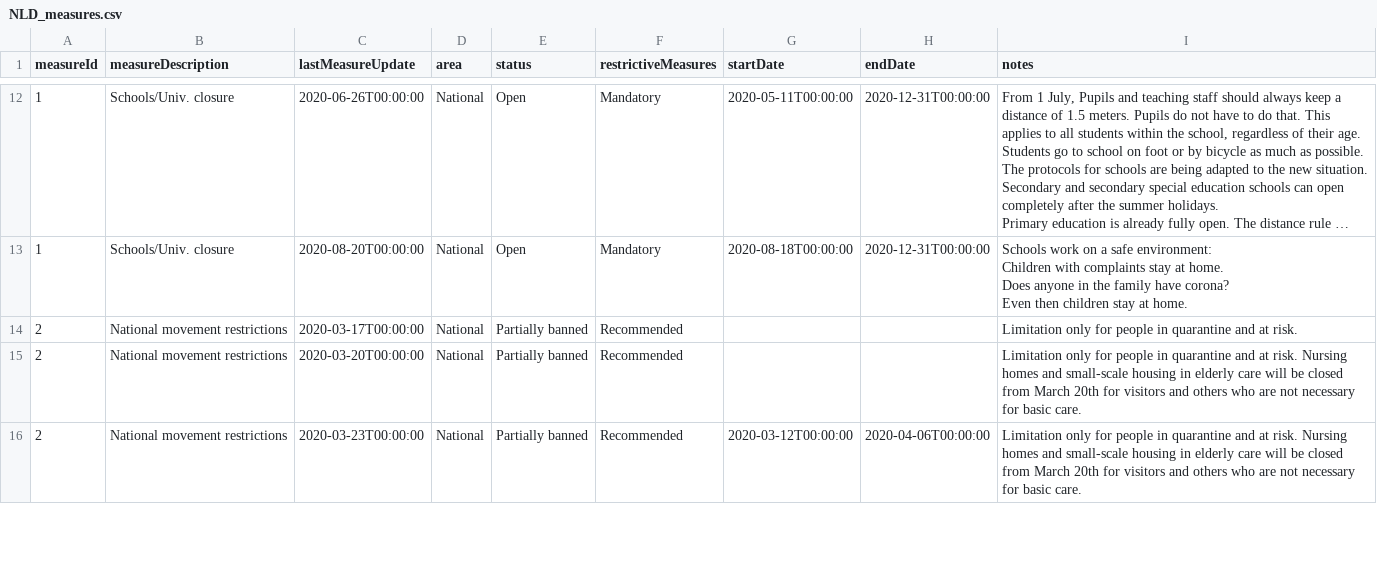
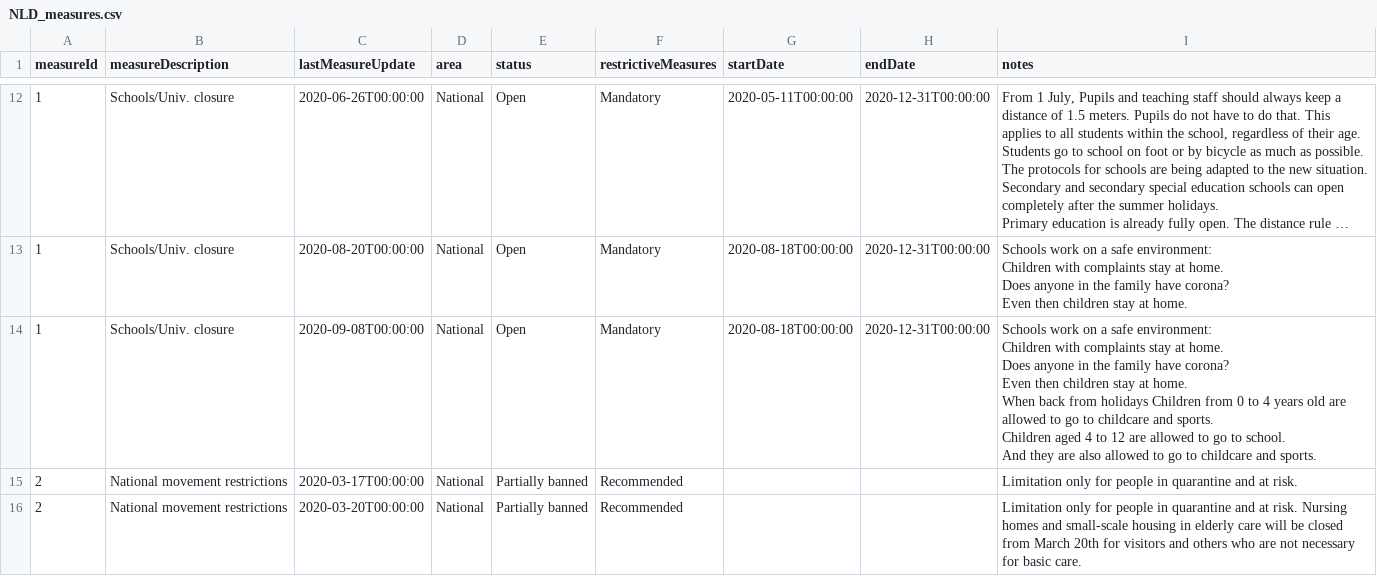
Before and after one commit to RVoor/CoronaWatchNL, a CSV file: data-misc/data-measures/NLD_measures.csv, drawn as a sheet; only a part is shown, gaps mark what is left out; the shorter side is filled out with more unchanged rows; long unchanged cells end in …; the diff covers the shown part only.

Commit message:
Update measures data

```diff
--- a/data-misc/data-measures/NLD_measures.csv
+++ b/data-misc/data-measures/NLD_measures.csv
@@ -41,2 +41,11 @@ Does anyone in the family have corona?
 Even then children stay at home."
+1,Schools/Univ. closure,2020-09-08T00:00:00,National,Open,Mandatory,2020-08-18T00:00:00,2020-12-31T00:00:00,"Schools work on a safe environment:
+
+Children with complaints stay at home.
+Does anyone in the family have corona?
+Even then children stay at home.
+
+When back from holidays Children from 0 to 4 years old are allowed to go to childcare and sports.
+Children aged 4 to 12 are allowed to go to school.
+And they are also allowed to go to childcare and sports."
 2,National movement restrictions,2020-03-17T00:00:00,National,Partially banned,Recommended,,,Limitation only for people in quarantine and at risk.
```
Also changed, not shown: 4 added rows elsewhere in this file, data-misc/data-measures/NLD_measures_latest.csv, 2 other files.
